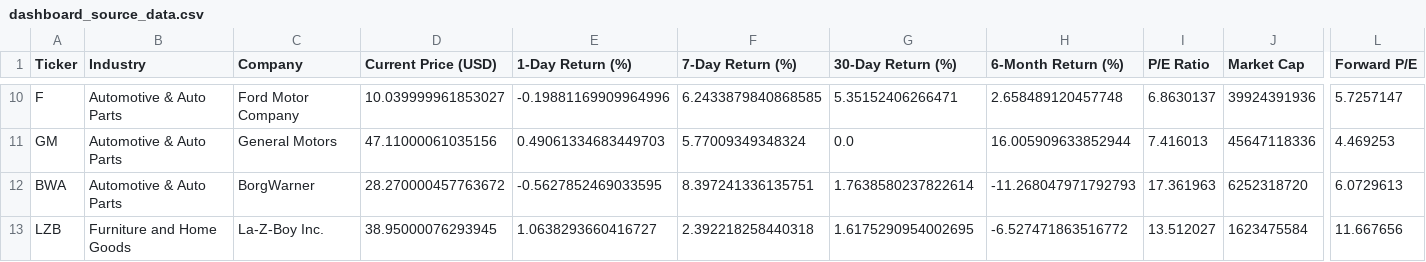
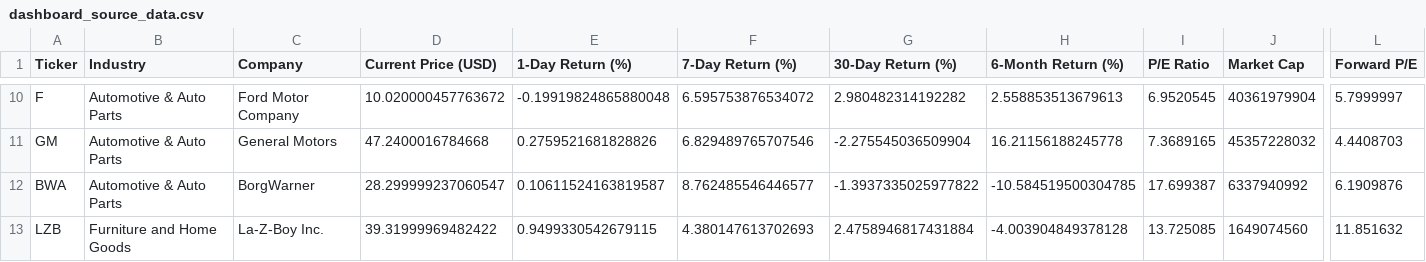
Before and after one commit to Kimnguyenwork85/tariff_dashboard, a CSV file: dashboard_source_data.csv, drawn as a sheet; only a part is shown, gaps mark what is left out; the diff covers the shown part only; the diff names each change by its address in the sheet, - before the commit and + after, or states it on an @@ line.

Commit message:
Update dashboard_source_data.csv

```diff
--- a/dashboard_source_data.csv
+++ b/dashboard_source_data.csv
-D10 (Current Price (USD)): 10.039999961853027
+D10 (Current Price (USD)): 10.020000457763672
-E10 (1-Day Return (%)): -0.19881169909964996
+E10 (1-Day Return (%)): -0.19919824865880048
-F10 (7-Day Return (%)): 6.2433879840868585
+F10 (7-Day Return (%)): 6.595753876534072
-G10 (30-Day Return (%)): 5.35152406266471
+G10 (30-Day Return (%)): 2.980482314192282
-H10 (6-Month Return (%)): 2.658489120457748
+H10 (6-Month Return (%)): 2.558853513679613
-I10 (P/E Ratio): 6.8630137
+I10 (P/E Ratio): 6.9520545
-J10 (Market Cap): 39924391936
+J10 (Market Cap): 40361979904
-L10 (Forward P/E): 5.7257147
+L10 (Forward P/E): 5.7999997
-D11 (Current Price (USD)): 47.11000061035156
+D11 (Current Price (USD)): 47.2400016784668
-E11 (1-Day Return (%)): 0.49061334683449703
+E11 (1-Day Return (%)): 0.2759521681828826
-F11 (7-Day Return (%)): 5.77009349348324
+F11 (7-Day Return (%)): 6.829489765707546
-G11 (30-Day Return (%)): 0.0
+G11 (30-Day Return (%)): -2.275545036509904
-H11 (6-Month Return (%)): 16.005909633852944
+H11 (6-Month Return (%)): 16.21156188245778
-I11 (P/E Ratio): 7.416013
+I11 (P/E Ratio): 7.3689165
-J11 (Market Cap): 45647118336
+J11 (Market Cap): 45357228032
-L11 (Forward P/E): 4.469253
+L11 (Forward P/E): 4.4408703
-D12 (Current Price (USD)): 28.270000457763672
+D12 (Current Price (USD)): 28.299999237060547
-E12 (1-Day Return (%)): -0.5627852469033595
+E12 (1-Day Return (%)): 0.10611524163819587
-F12 (7-Day Return (%)): 8.397241336135751
+F12 (7-Day Return (%)): 8.762485546446577
-G12 (30-Day Return (%)): 1.7638580237822614
+G12 (30-Day Return (%)): -1.3937335025977822
-H12 (6-Month Return (%)): -11.268047971792793
+H12 (6-Month Return (%)): -10.584519500304785
-I12 (P/E Ratio): 17.361963
+I12 (P/E Ratio): 17.699387
-J12 (Market Cap): 6252318720
+J12 (Market Cap): 6337940992
-L12 (Forward P/E): 6.0729613
+L12 (Forward P/E): 6.1909876
-D13 (Current Price (USD)): 38.95000076293945
+D13 (Current Price (USD)): 39.31999969482422
-E13 (1-Day Return (%)): 1.0638293660416727
+E13 (1-Day Return (%)): 0.9499330542679115
-F13 (7-Day Return (%)): 2.392218258440318
+F13 (7-Day Return (%)): 4.380147613702693
-G13 (30-Day Return (%)): 1.6175290954002695
+G13 (30-Day Return (%)): 2.4758946817431884
-H13 (6-Month Return (%)): -6.527471863516772
+H13 (6-Month Return (%)): -4.003904849378128
-I13 (P/E Ratio): 13.512027
+I13 (P/E Ratio): 13.725085
-J13 (Market Cap): 1623475584
+J13 (Market Cap): 1649074560
-L13 (Forward P/E): 11.667656
+L13 (Forward P/E): 11.851632
```
Also changed, not shown: 163 edited cells elsewhere in this file.
